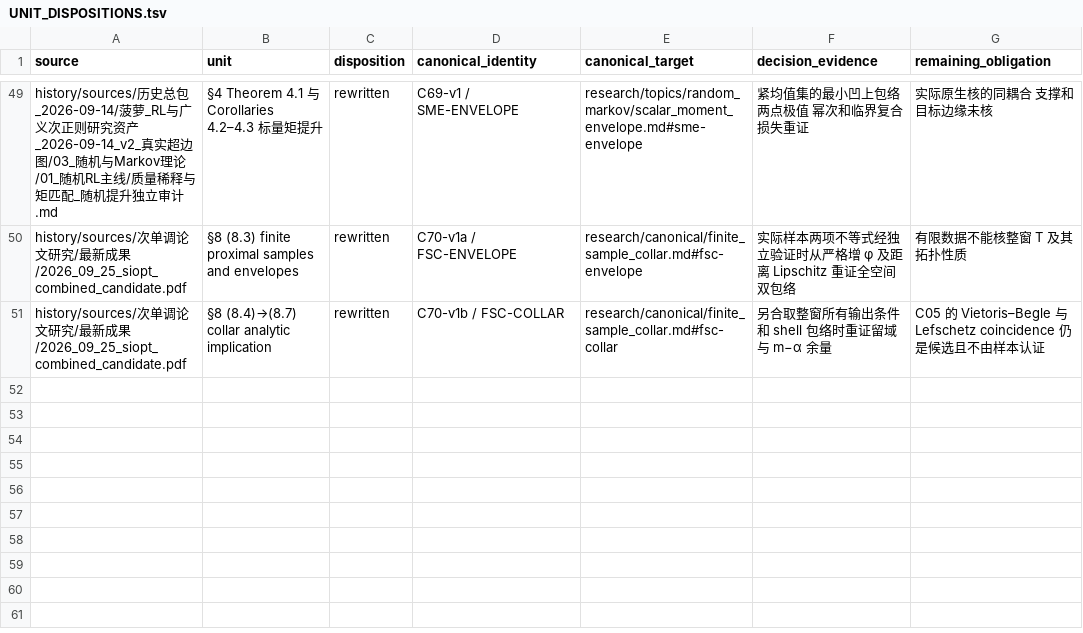
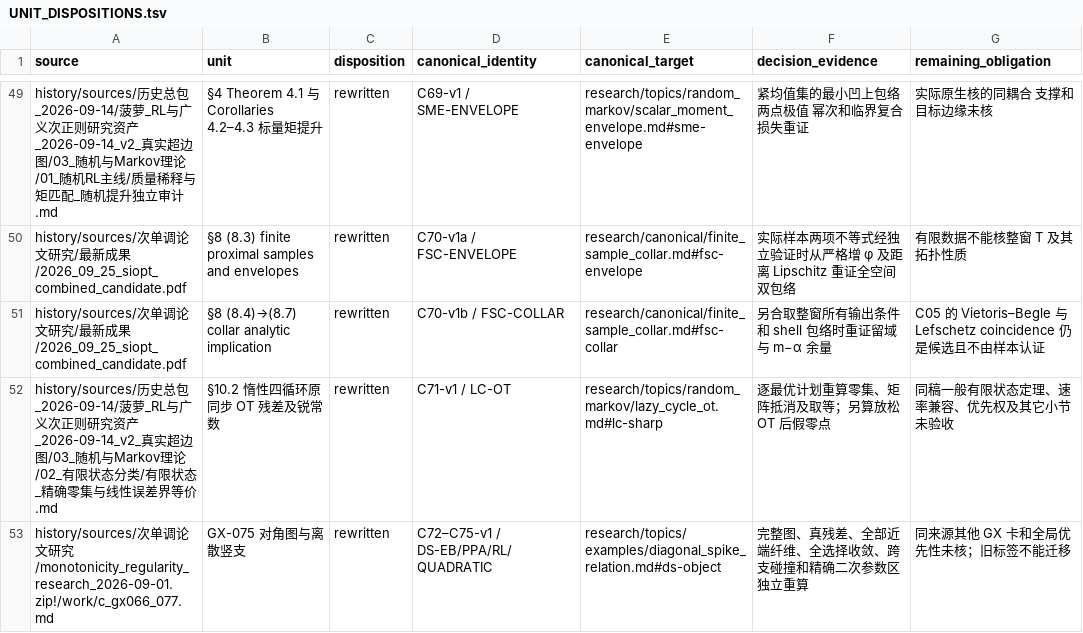
Before and after one commit to SOMEBODYJUN/ppa, a TSV file: research/audit/UNIT_DISPOSITIONS.tsv, drawn as a sheet; only a part is shown, gaps mark what is left out; the diff names each change by its address in the sheet, - before the commit and + after, or states it on an @@ line.

Commit message:
Rebuild OT and GX-075 examples and audit local range hypothesis

```diff
--- a/research/audit/UNIT_DISPOSITIONS.tsv
+++ b/research/audit/UNIT_DISPOSITIONS.tsv
+row 52: history/sources/历史总包_2026-09-14/菠萝_RL与广义次正则研究资产_2026-09-14_v2_真实超边图/03_随机与Markov理论/02_有限状态分类/有限状态_精确零集与线性误差界等价.md | §10.2 惰性四循环原同步 OT 残差及锐常数 | rewritten | C71-v1 / LC-OT | research/topics/random_markov/lazy_cycle_ot.md#lc-sharp | 逐最优计划重算零集、矩阵抵消及取等；另算放松 OT 后假零点 | 同稿一般有限状态定理、速率兼容、优先权及其它小节未验收
+row 53: history/sources/次单调论文研究/monotonicity_regularity_research_2026-09-01.zip!/work/c_gx066_077.md | GX-075 对角图与离散竖支 | rewritten | C72–C75-v1 / DS-EB/PPA/RL/QUADRATIC | research/topics/examples/diagonal_spike_relation.md#ds-object | 完整图、真残差、全部近端纤维、全选择收敛、跨支碰撞和精确二次参数区独立重算 | 同来源其他 GX 卡和全局优先性未核；旧标签不能迁移
```
Also changed, not shown: 16 other files.
